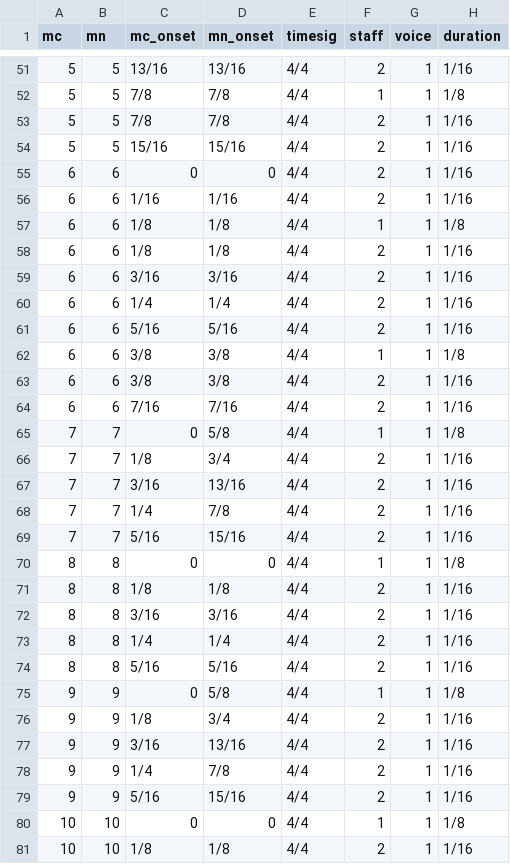
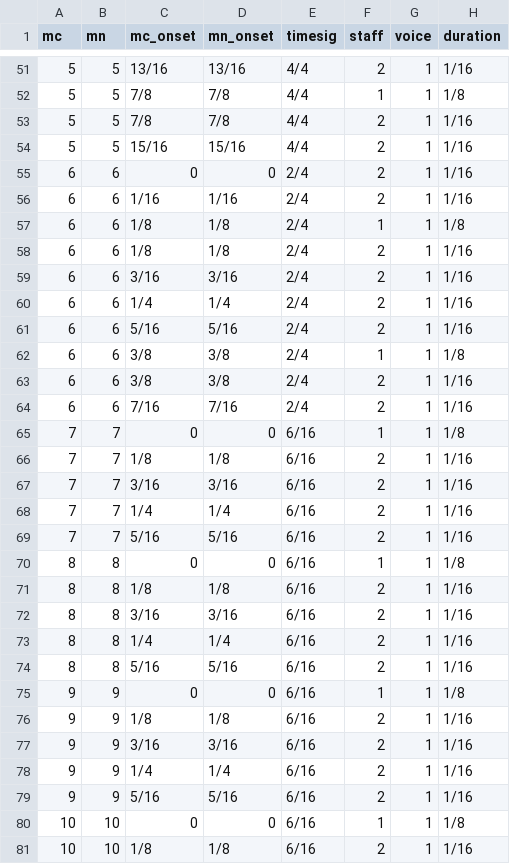
Before and after one commit to DCMLab/debussy, a TSV file: notes/l136-01_etudes_cinq.tsv, drawn as a sheet; only a part is shown, gaps mark what is left out; the diff covers the shown part only; the diff names each change by its address in the sheet, - before the commit and + after, or states it on an @@ line.

```diff
--- a/notes/l136-01_etudes_cinq.tsv
+++ b/notes/l136-01_etudes_cinq.tsv
-E55:E64 (timesig): 4/4
+E55:E64 (timesig): 2/4
-D65 (mn_onset): 5/8
+D65 (mn_onset): 0
-E65:E81 (timesig): 4/4
+E65:E81 (timesig): 6/16
-D66 (mn_onset): 3/4
+D66 (mn_onset): 1/8
-D67 (mn_onset): 13/16
+D67 (mn_onset): 3/16
-D68 (mn_onset): 7/8
+D68 (mn_onset): 1/4
-D69 (mn_onset): 15/16
+D69 (mn_onset): 5/16
-D75 (mn_onset): 5/8
+D75 (mn_onset): 0
-D76 (mn_onset): 3/4
+D76 (mn_onset): 1/8
-D77 (mn_onset): 13/16
+D77 (mn_onset): 3/16
-D78 (mn_onset): 7/8
+D78 (mn_onset): 1/4
-D79 (mn_onset): 15/16
+D79 (mn_onset): 5/16
```
Also changed, not shown: 33 edited cells elsewhere in this file, measures/l136-01_etudes_cinq.tsv, metadata.tsv, 1 other file.
